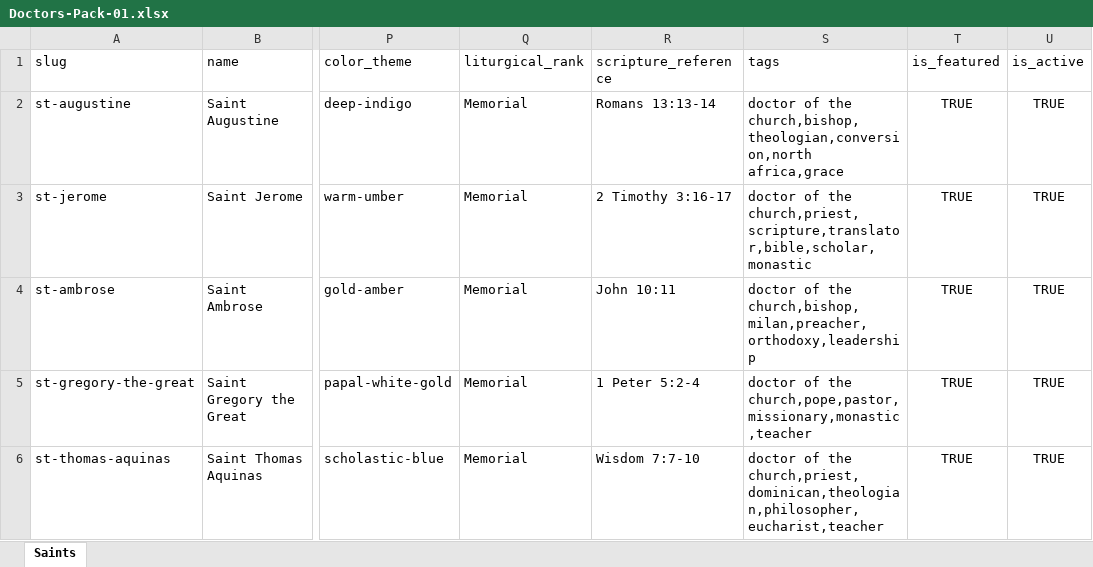
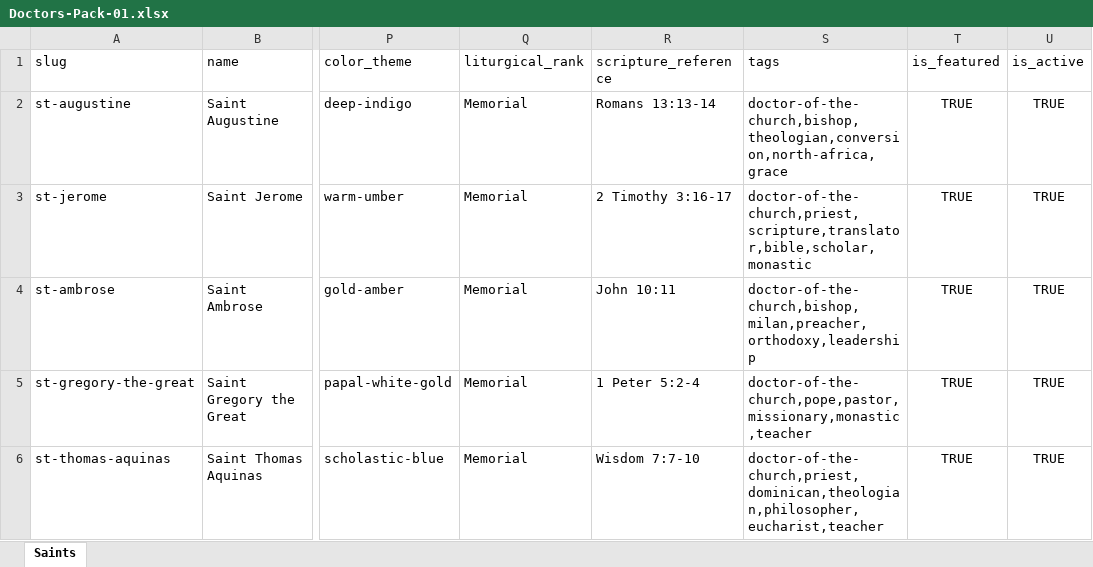
Before and after one commit to vjkayombo95-tech/kanisa-Connect, an Excel workbook: supabase-connect-main/supabase/seed/saints/published/Doctors-Pack-01.xlsx, sheet Saints, drawn as a sheet; only a part is shown, gaps mark what is left out; values as stored, in another font and other column widths than the file's, no borders; the diff names each change by its address in the sheet, - before the commit and + after, or states it on an @@ line.

Commit message:
Prepare saints seed for production review

```diff
--- a/supabase-connect-main/supabase/seed/saints/published/Doctors-Pack-01.xlsx (sheet Saints)
+++ b/supabase-connect-main/supabase/seed/saints/published/Doctors-Pack-01.xlsx (sheet Saints)
-S2 (tags): doctor of the church,bishop,theologian,conversion,north africa,grace
+S2 (tags): doctor-of-the-church,bishop,theologian,conversion,north-africa,grace
-S3 (tags): doctor of the church,priest,scripture,translator,bible,scholar,monastic
+S3 (tags): doctor-of-the-church,priest,scripture,translator,bible,scholar,monastic
-S4 (tags): doctor of the church,bishop,milan,preacher,orthodoxy,leadership
+S4 (tags): doctor-of-the-church,bishop,milan,preacher,orthodoxy,leadership
-S5 (tags): doctor of the church,pope,pastor,missionary,monastic,teacher
+S5 (tags): doctor-of-the-church,pope,pastor,missionary,monastic,teacher
-S6 (tags): doctor of the church,priest,dominican,theologian,philosopher,eucharist,teacher
+S6 (tags): doctor-of-the-church,priest,dominican,theologian,philosopher,eucharist,teacher
```
Also changed, not shown: 1 other file.
